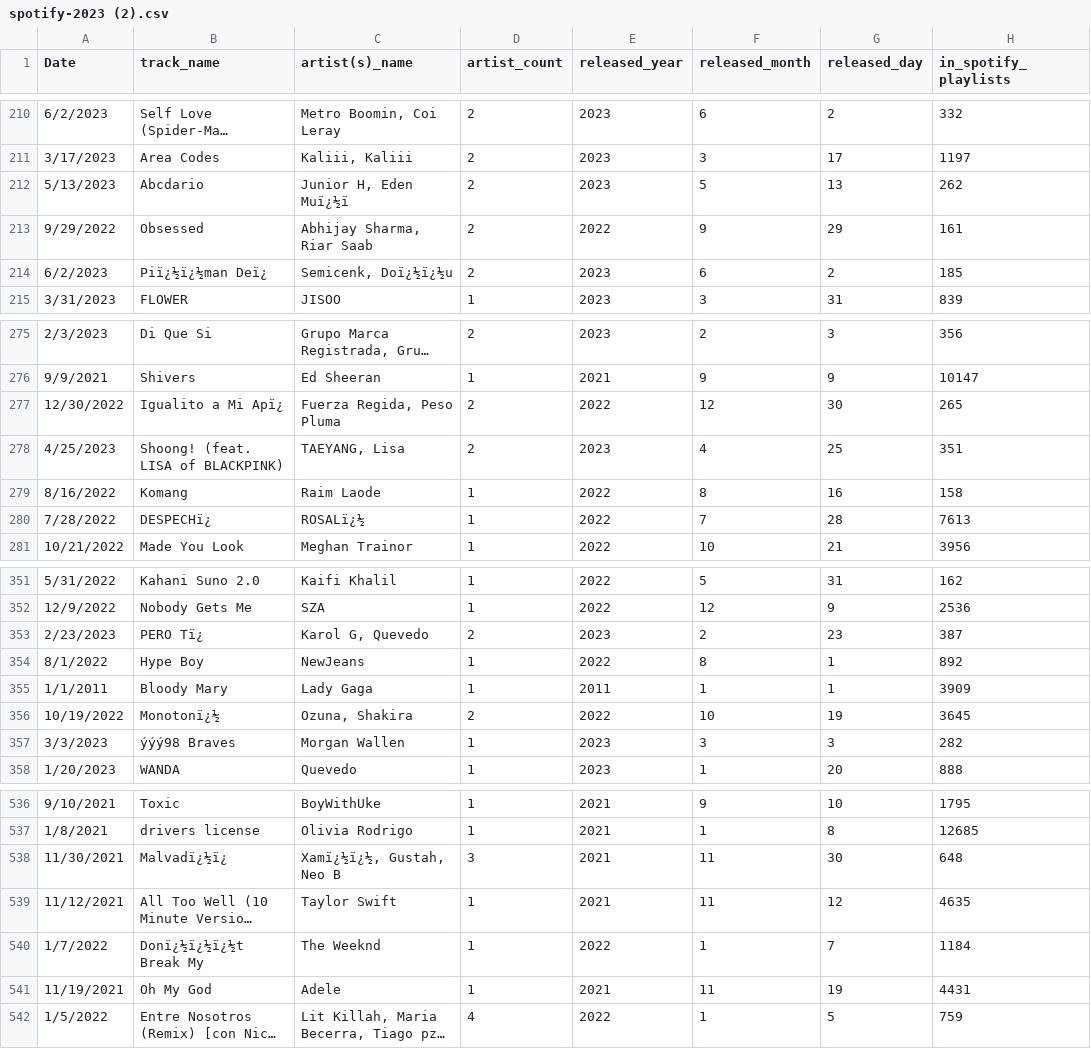
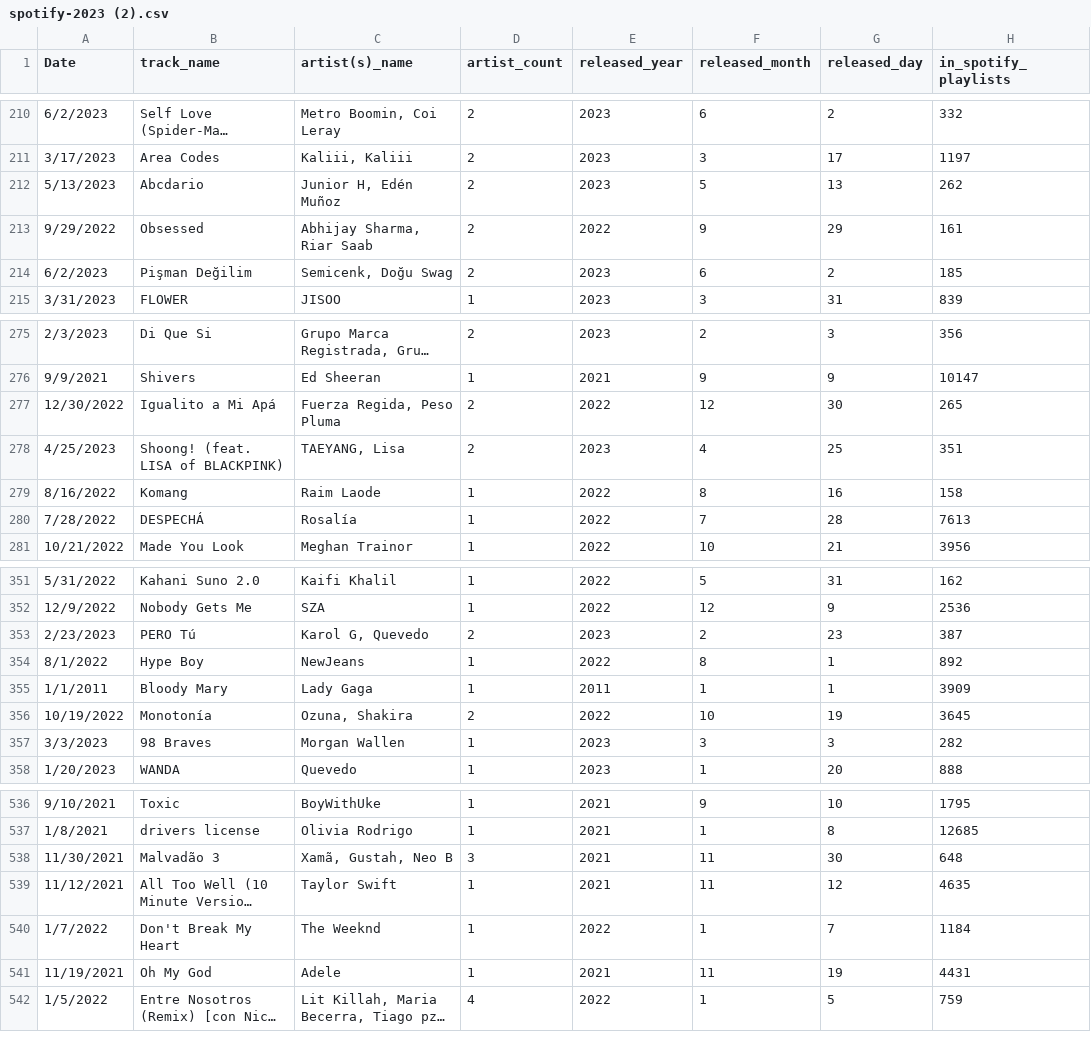
Before and after one commit to perpachirp/Project-2, a CSV file: spotify-2023 (2).csv, drawn as a sheet; only a part is shown, gaps mark what is left out; long unchanged cells end in …; the diff covers the shown part only; the diff names each change by its address in the sheet, - before the commit and + after, or states it on an @@ line.

```diff
--- a/spotify-2023 (2).csv
+++ b/spotify-2023 (2).csv
-C212 (artist(s)_name): Junior H, Eden Muï¿½ï
+C212 (artist(s)_name): Junior H, Edén Muñoz
-B214 (track_name): Piï¿½ï¿½man Deï¿
+B214 (track_name): Pişman Değilim
-C214 (artist(s)_name): Semicenk, Doï¿½ï¿½u
+C214 (artist(s)_name): Semicenk, Doğu Swag
-B277 (track_name): Igualito a Mi Apï¿
+B277 (track_name): Igualito a Mi Apá
-B280 (track_name): DESPECHï¿
+B280 (track_name): DESPECHÁ
-C280 (artist(s)_name): ROSALï¿½
+C280 (artist(s)_name): Rosalía
-B353 (track_name): PERO Tï¿
+B353 (track_name): PERO Tú
-B356 (track_name): Monotonï¿½
+B356 (track_name): Monotonía
-B357 (track_name): ýýý98 Braves
+B357 (track_name): 98 Braves
-B538 (track_name): Malvadï¿½ï¿
+B538 (track_name): Malvadão 3
-C538 (artist(s)_name): Xamï¿½ï¿½, Gustah, Neo B
+C538 (artist(s)_name): Xamã, Gustah, Neo B
-B540 (track_name): Donï¿½ï¿½ï¿½t Break My
+B540 (track_name): Don't Break My Heart
```
Also changed, not shown: 1 added row, 1 removed row and 85 edited cells elsewhere in this file.
